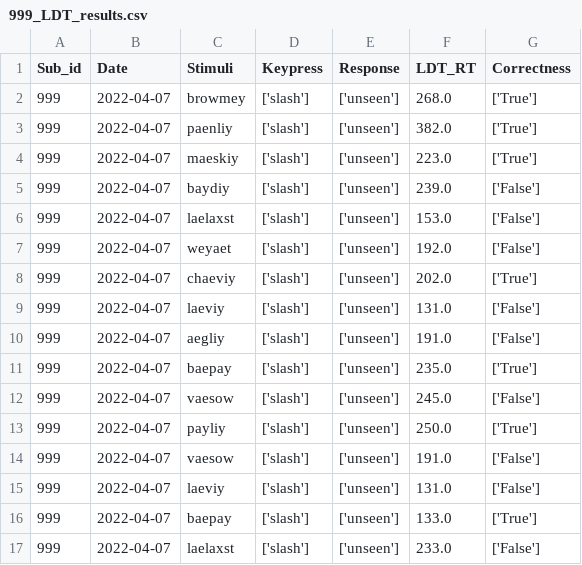
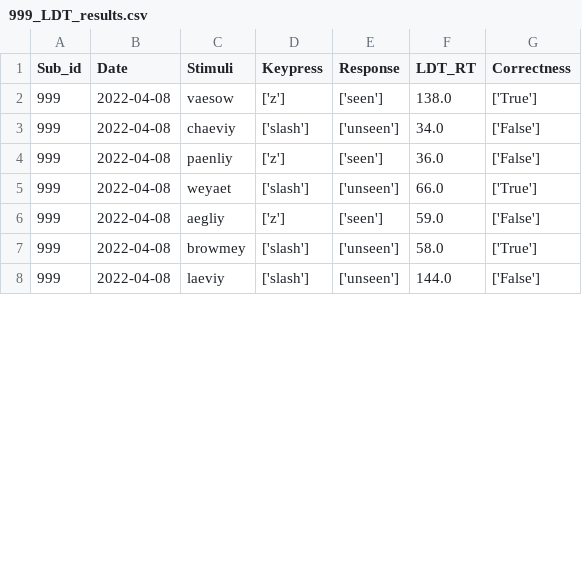
Before and after one commit to DHCLAIRE/ICN_related, a CSV file: 999_LDT_results.csv, drawn as a sheet; only a part is shown; the diff covers the shown part only.

Commit message:
上傳階段性成果

```diff
--- a/999_LDT_results.csv
+++ b/999_LDT_results.csv
@@ -1,17 +1,8 @@
 Sub_id,Date,Stimuli,Keypress,Response,LDT_RT,Correctness
-999,2022-04-07,browmey,['slash'],['unseen'],268.0,['True']
-999,2022-04-07,paenliy,['slash'],['unseen'],382.0,['True']
-999,2022-04-07,maeskiy,['slash'],['unseen'],223.0,['True']
-999,2022-04-07,baydiy,['slash'],['unseen'],239.0,['False']
-999,2022-04-07,laelaxst,['slash'],['unseen'],153.0,['False']
-999,2022-04-07,weyaet,['slash'],['unseen'],192.0,['False']
-999,2022-04-07,chaeviy,['slash'],['unseen'],202.0,['True']
-999,2022-04-07,laeviy,['slash'],['unseen'],131.0,['False']
-999,2022-04-07,aegliy,['slash'],['unseen'],191.0,['False']
-999,2022-04-07,baepay,['slash'],['unseen'],235.0,['True']
-999,2022-04-07,vaesow,['slash'],['unseen'],245.0,['False']
-999,2022-04-07,payliy,['slash'],['unseen'],250.0,['True']
-999,2022-04-07,vaesow,['slash'],['unseen'],191.0,['False']
-999,2022-04-07,laeviy,['slash'],['unseen'],131.0,['False']
-999,2022-04-07,baepay,['slash'],['unseen'],133.0,['True']
-999,2022-04-07,laelaxst,['slash'],['unseen'],233.0,['False']
+999,2022-04-08,vaesow,['z'],['seen'],138.0,['True']
+999,2022-04-08,chaeviy,['slash'],['unseen'],34.0,['False']
+999,2022-04-08,paenliy,['z'],['seen'],36.0,['False']
+999,2022-04-08,weyaet,['slash'],['unseen'],66.0,['True']
+999,2022-04-08,aegliy,['z'],['seen'],59.0,['False']
+999,2022-04-08,browmey,['slash'],['unseen'],58.0,['True']
+999,2022-04-08,laeviy,['slash'],['unseen'],144.0,['False']
```
Also changed, not shown: 1 added row, 4 removed rows and 12 edited cells elsewhere in this file.
